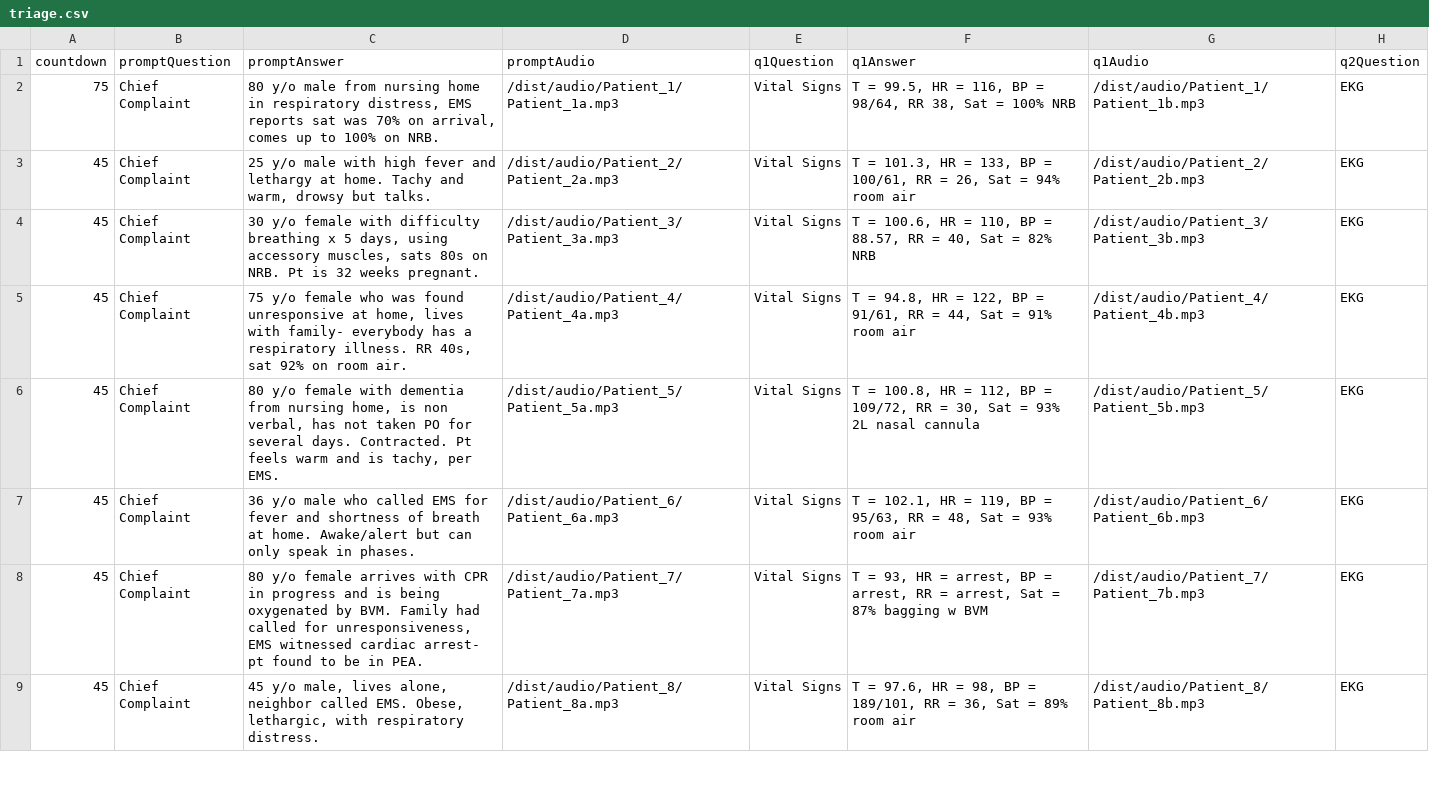
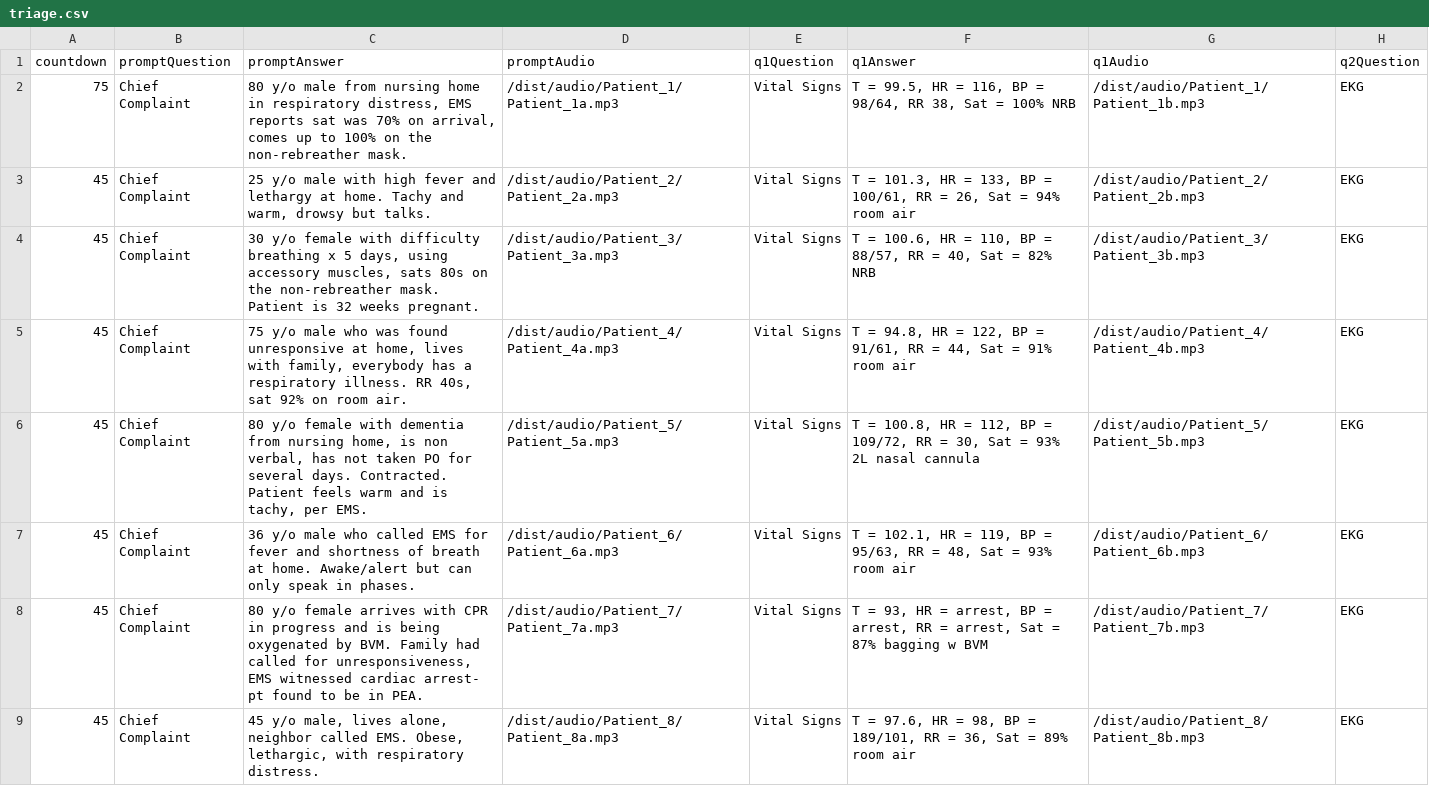
Before and after one commit to ccnmtl/austere-med-interactives, a CSV file: data/triage.csv, drawn as a sheet; only a part is shown; the diff names each change by its address in the sheet, - before the commit and + after, or states it on an @@ line.

Commit message:
Patient content updates
- Change 'NRB' to 'non-rebreather mask'
- Patient #3, fix blood pressure, decimal to /
- Patient #4, female to male

```diff
--- a/data/triage.csv
+++ b/data/triage.csv
-C2 (promptAnswer): …100% on NRB.
+C2 (promptAnswer): …100% on the non-rebreather mask.
-C4 (promptAnswer): …80s on NRB. Pt is 32…
+C4 (promptAnswer): …80s on the non-rebreather mask. Patient is 32…
-F4 (q1Answer): …BP = 88.57, RR =…
+F4 (q1Answer): …BP = 88/57, RR =…
-C5 (promptAnswer): 75 y/o female who was found unresponsive at home, lives with family- everybody has…
+C5 (promptAnswer): 75 y/o male who was found unresponsive at home, lives with family, everybody has…
-C6 (promptAnswer): …days. Contracted. Pt feels warm…
+C6 (promptAnswer): …days. Contracted. Patient feels warm…
```
